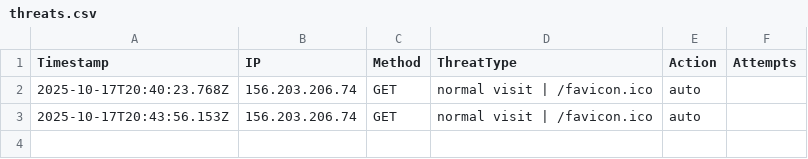
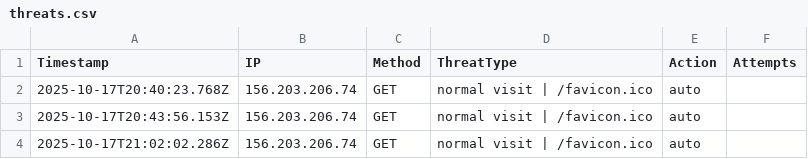
Before and after one commit to etiqotwf/honeypotpro, a CSV file: public/logs/threats.csv, drawn as a sheet.

Commit message:
Auto commit before push: 2025-10-17T21:02:26.550Z

```diff
--- a/public/logs/threats.csv
+++ b/public/logs/threats.csv
@@ -3 +3,2 @@ Timestamp,IP,Method,ThreatType,Action,Attempts
 2025-10-17T20:43:56.153Z,156.203.206.74,GET,"normal visit | /favicon.ico",auto
+2025-10-17T21:02:02.286Z,156.203.206.74,GET,"normal visit | /favicon.ico",auto
```
